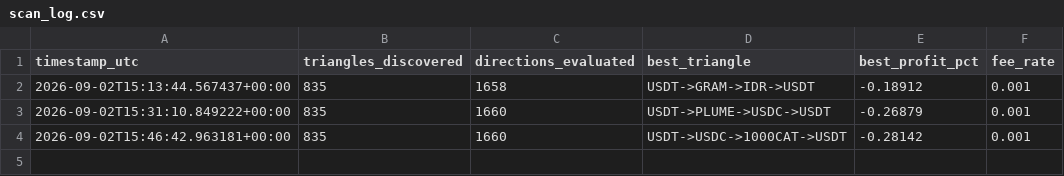
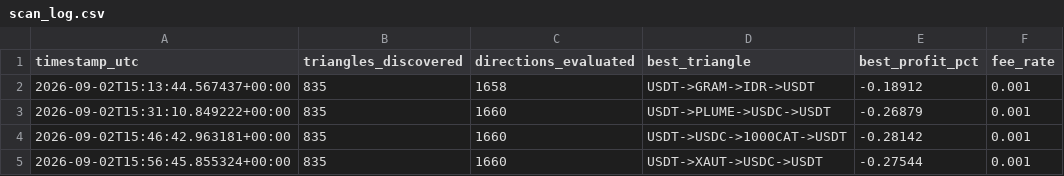
Before and after one commit to Ribbon-ops/Bot, a CSV file: scan_log.csv, drawn as a sheet; the diff names each change by its address in the sheet, - before the commit and + after, or states it on an @@ line.

Commit message:
Update scan logs [skip ci]

```diff
--- a/scan_log.csv
+++ b/scan_log.csv
+row 5: 2026-09-02T15:56:45.855324+00:00 | 835 | 1660 | USDT->XAUT->USDC->USDT | -0.27544 | 0.001
```
